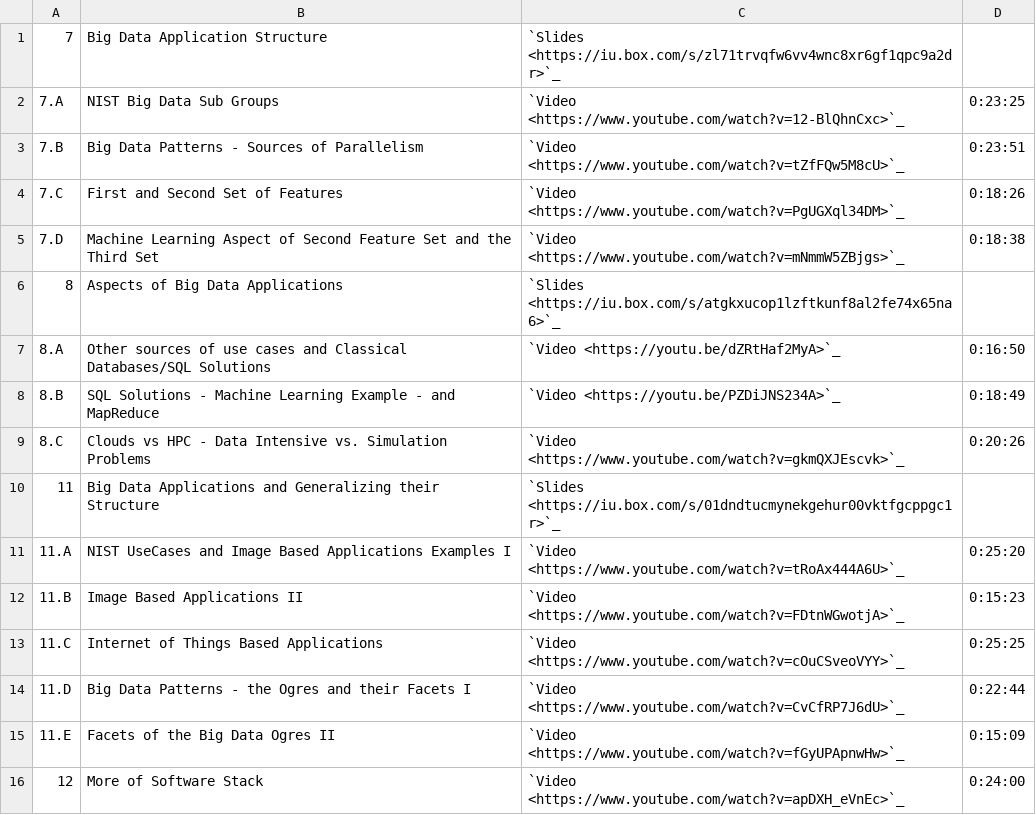
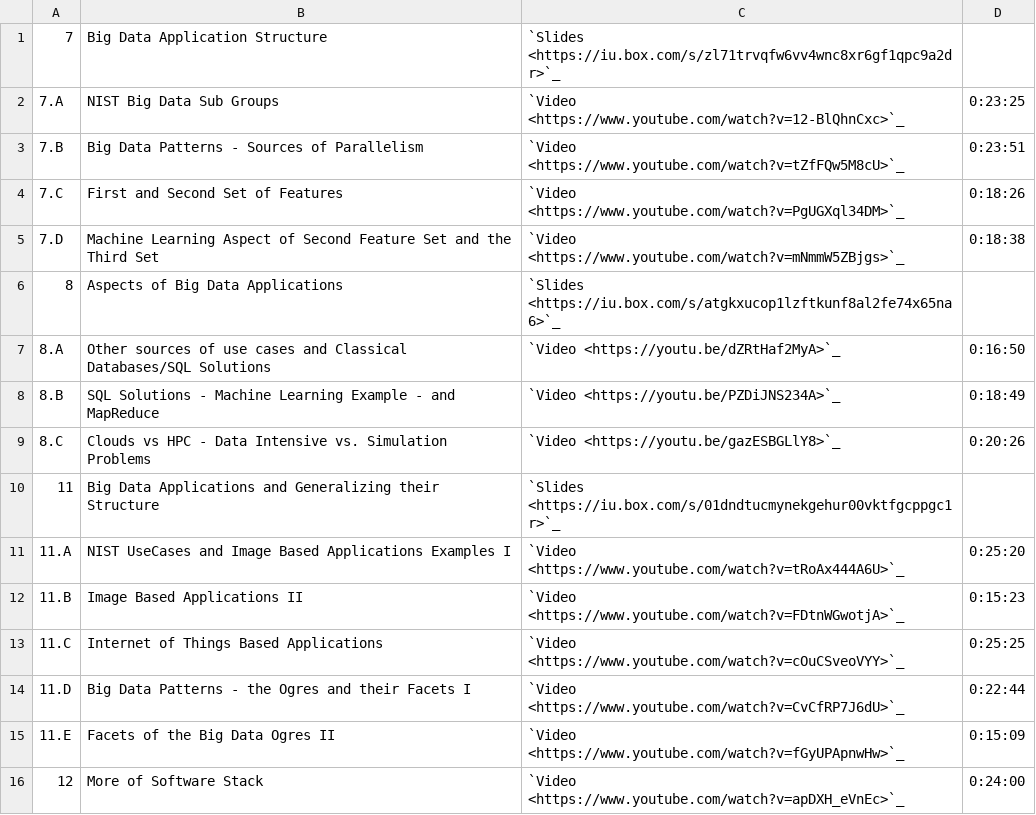
Before and after one commit to jemitchell/classes, a CSV file: docs/source/i524/lectures-theory-unreleased.csv, drawn as a sheet.

Commit message:
chg:dev: update video lecture for 8C
Update video lecture for Clouds vs HPC -  Data Intensive vs. Simulation Problems  -- slide background changed to white

```diff
--- a/docs/source/i524/lectures-theory-unreleased.csv
+++ b/docs/source/i524/lectures-theory-unreleased.csv
@@ -8,3 +8,3 @@
 8.B,SQL Solutions -  Machine Learning Example -  and MapReduce,`Video <https://youtu.be/PZDiJNS234A>`_,0:18:49
-8.C,Clouds vs HPC -  Data Intensive vs. Simulation Problems,`Video <https://www.youtube.com/watch?v=gkmQXJEscvk>`_,0:20:26
+8.C,Clouds vs HPC -  Data Intensive vs. Simulation Problems,`Video <https://youtu.be/gazESBGLlY8>`_,0:20:26
 11,Big Data Applications and Generalizing their Structure,`Slides <https://iu.box.com/s/01dndtucmynekgehur00vktfgcppgc1r>`_,
```
